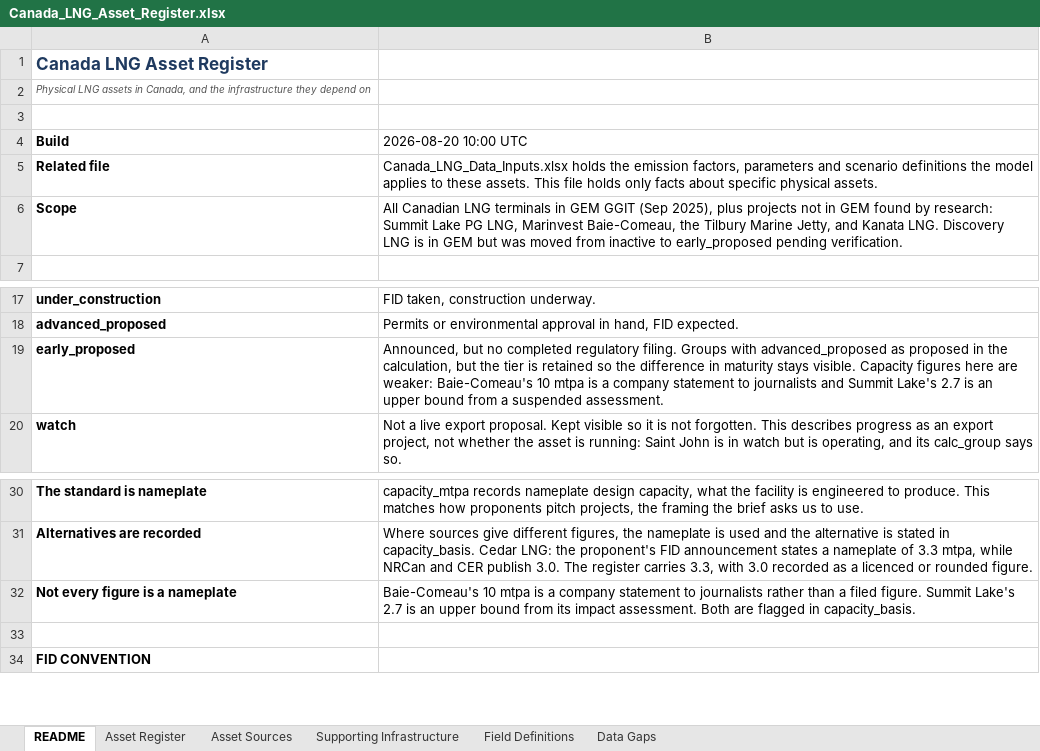
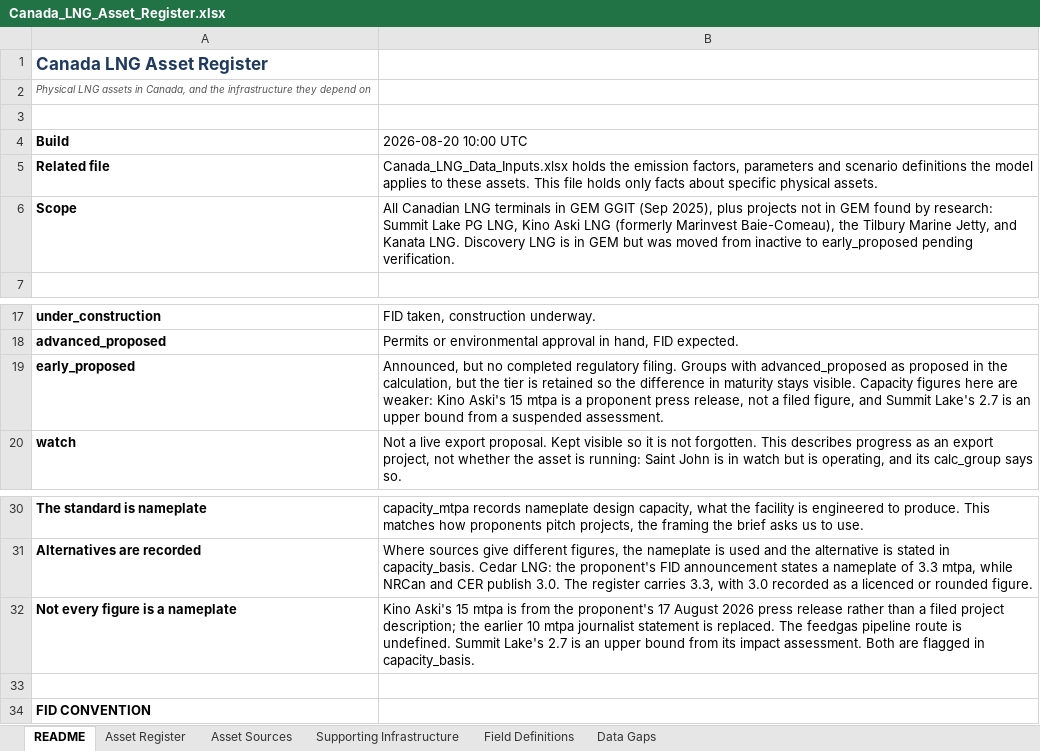
Before and after one commit to FStretch/canada_lng_expansion, an Excel workbook: Inputs/Canada_LNG_Asset_Register.xlsx, sheet README, drawn as a sheet; only a part is shown, gaps mark what is left out; values as stored, in another font and other column widths than the file's, no borders; the diff names each change by its address in the sheet, - before the commit and + after, or states it on an @@ line.

```diff
--- a/Inputs/Canada_LNG_Asset_Register.xlsx (sheet README)
+++ b/Inputs/Canada_LNG_Asset_Register.xlsx (sheet README)
-B6 (2026-08-20 10:00 UTC): …PG LNG, Marinvest Baie-Comeau, the Tilbury…
+B6 (2026-08-20 10:00 UTC): …PG LNG, Kino Aski LNG (formerly Marinvest Baie-Comeau), the Tilbury…
-B19 (2026-08-20 10:00 UTC): …are weaker: Baie-Comeau's 10 mtpa is a company statement to journalists and Summit…
+B19 (2026-08-20 10:00 UTC): …are weaker: Kino Aski's 15 mtpa is a proponent press release, not a filed figure, and Summit…
-B32 (2026-08-20 10:00 UTC): Baie-Comeau's 10 mtpa is a company statement to journalists rather than a filed figure. Summit Lake's…
+B32 (2026-08-20 10:00 UTC): Kino Aski's 15 mtpa is from the proponent's 17 August 2026 press release rather than a filed project description; the earlier 10 mtpa journalist statement is replaced. The feedgas pipeline route is undefined. Summit Lake's…
```
Also changed, not shown: sheet Asset Register, sheet Asset Sources, sheet Data Gaps, Outputs/Canada_LNG_Emissions_Results.xlsx, 27 other files.
